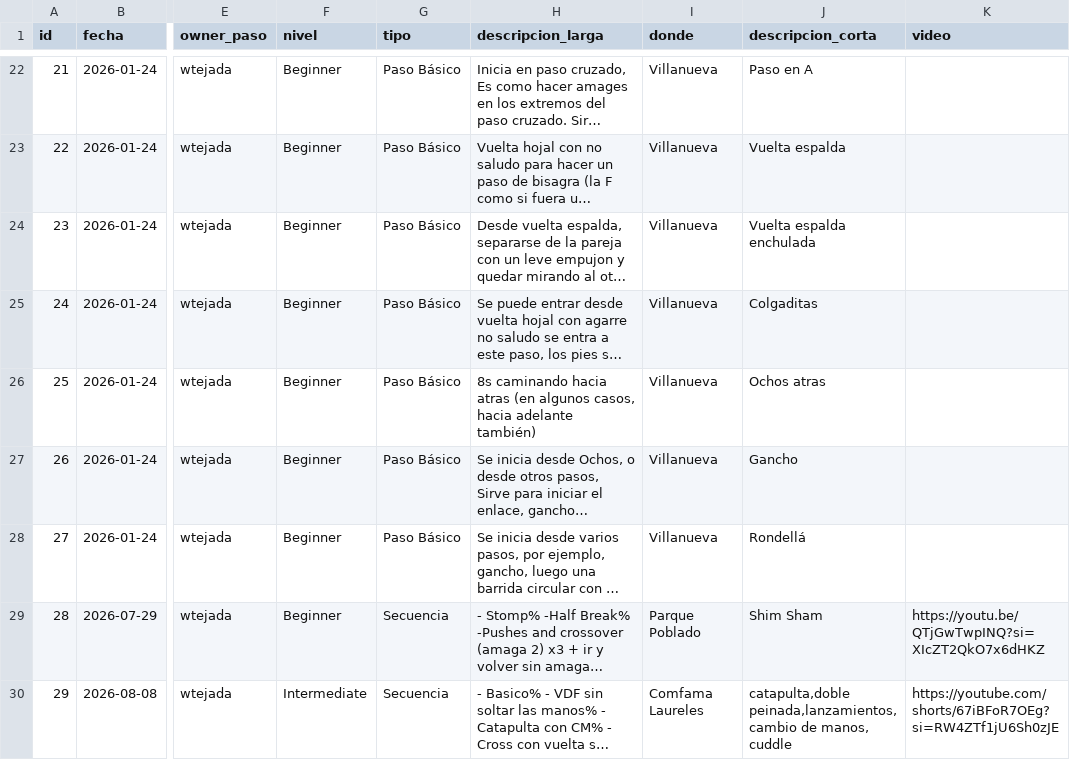
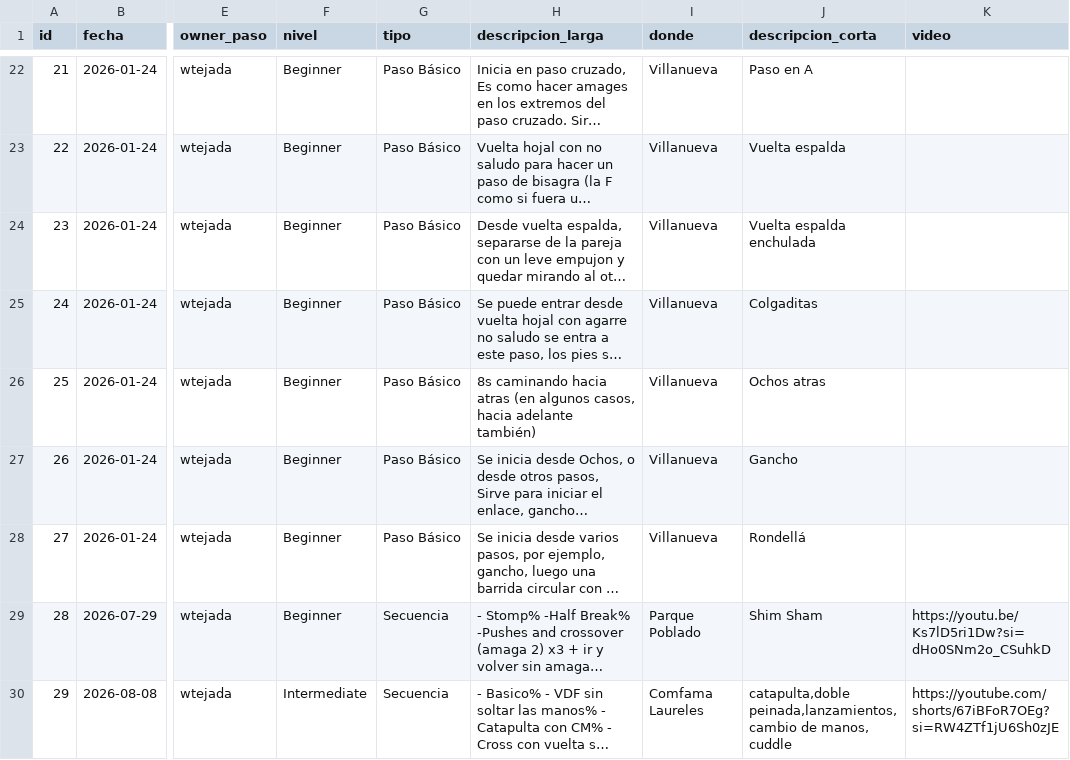
Before and after one commit to TejadaINC/PasosBaile, a CSV file: pasos_baile.csv, drawn as a sheet; only a part is shown, gaps mark what is left out; long unchanged cells end in …; the diff names each change by its address in the sheet, - before the commit and + after, or states it on an @@ line.

Commit message:
Update pasos_baile.csv with new dance steps
Replaced the entire content of pasos_baile.csv with updated dance steps and descriptions.

```diff
--- a/pasos_baile.csv
+++ b/pasos_baile.csv
-K29 (video): https://youtu.be/QTjGwTwpINQ?si=XIcZT2QkO7x6dHKZ
+K29 (video): https://youtu.be/Ks7lD5ri1Dw?si=dHo0SNm2o_CSuhkD
```
